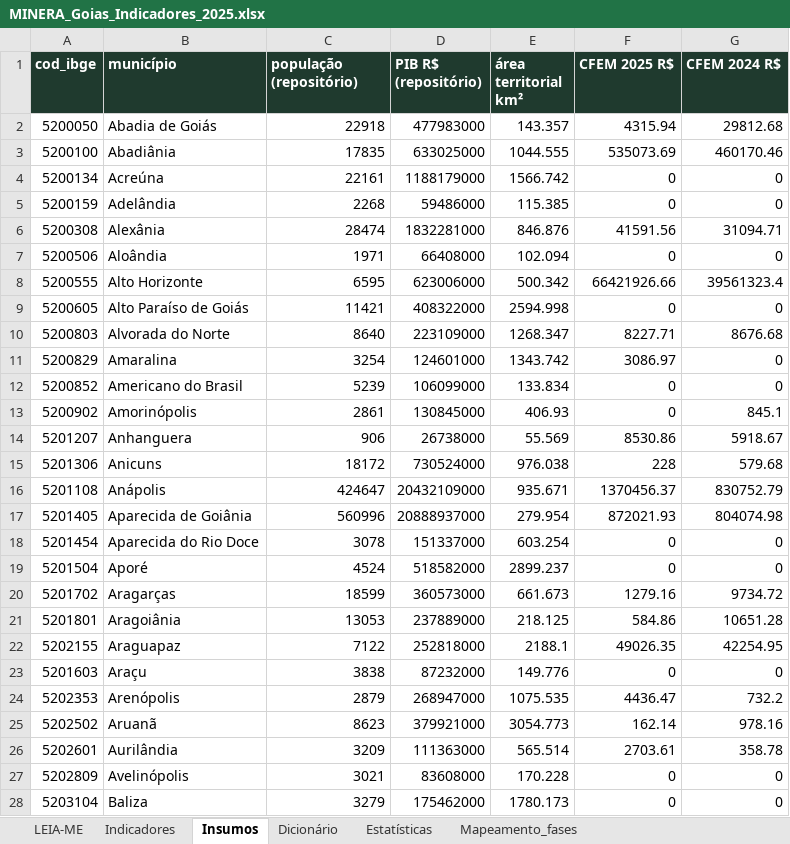
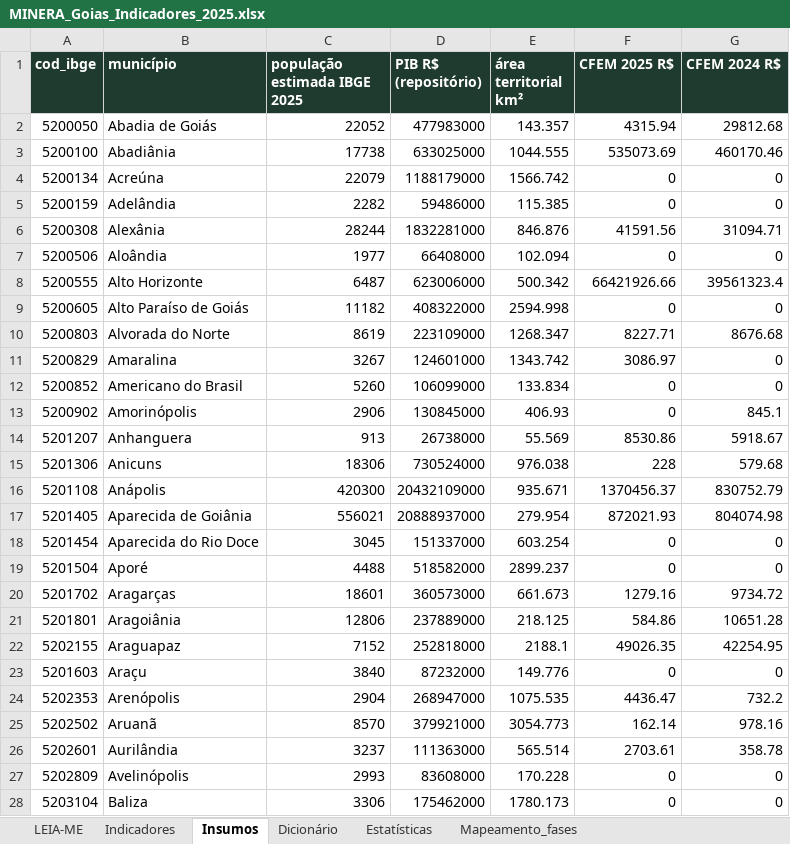
Before and after one commit to mineragoias-rgb/minera-goias, an Excel workbook: Squad 2/indicadores_compostos/entregas/MINERA_Goias_Indicadores_2025.xlsx, sheet Insumos, drawn as a sheet; only a part is shown; values as stored, in another font and other column widths than the file's, no borders; the diff covers the shown part only; the diff names each change by its address in the sheet, - before the commit and + after, or states it on an @@ line.

```diff
--- a/Squad 2/indicadores_compostos/entregas/MINERA_Goias_Indicadores_2025.xlsx (sheet Insumos)
+++ b/Squad 2/indicadores_compostos/entregas/MINERA_Goias_Indicadores_2025.xlsx (sheet Insumos)
-C1: população (repositório)
+C1: população estimada IBGE 2025
-C2 (população estimada IBGE 2025): 22918
+C2 (população estimada IBGE 2025): 22052
-C3 (população estimada IBGE 2025): 17835
+C3 (população estimada IBGE 2025): 17738
-C4 (população estimada IBGE 2025): 22161
+C4 (população estimada IBGE 2025): 22079
-C5 (população estimada IBGE 2025): 2268
+C5 (população estimada IBGE 2025): 2282
-C6 (população estimada IBGE 2025): 28474
+C6 (população estimada IBGE 2025): 28244
-C7 (população estimada IBGE 2025): 1971
+C7 (população estimada IBGE 2025): 1977
-C8 (população estimada IBGE 2025): 6595
+C8 (população estimada IBGE 2025): 6487
-C9 (população estimada IBGE 2025): 11421
+C9 (população estimada IBGE 2025): 11182
-C10 (população estimada IBGE 2025): 8640
+C10 (população estimada IBGE 2025): 8619
-C11 (população estimada IBGE 2025): 3254
+C11 (população estimada IBGE 2025): 3267
-C12 (população estimada IBGE 2025): 5239
+C12 (população estimada IBGE 2025): 5260
-C13 (população estimada IBGE 2025): 2861
+C13 (população estimada IBGE 2025): 2906
-C14 (população estimada IBGE 2025): 906
+C14 (população estimada IBGE 2025): 913
-C15 (população estimada IBGE 2025): 18172
+C15 (população estimada IBGE 2025): 18306
-C16 (população estimada IBGE 2025): 424647
+C16 (população estimada IBGE 2025): 420300
-C17 (população estimada IBGE 2025): 560996
+C17 (população estimada IBGE 2025): 556021
-C18 (população estimada IBGE 2025): 3078
+C18 (população estimada IBGE 2025): 3045
-C19 (população estimada IBGE 2025): 4524
+C19 (população estimada IBGE 2025): 4488
-C20 (população estimada IBGE 2025): 18599
+C20 (população estimada IBGE 2025): 18601
-C21 (população estimada IBGE 2025): 13053
+C21 (população estimada IBGE 2025): 12806
-C22 (população estimada IBGE 2025): 7122
+C22 (população estimada IBGE 2025): 7152
-C23 (população estimada IBGE 2025): 3838
+C23 (população estimada IBGE 2025): 3840
-C24 (população estimada IBGE 2025): 2879
+C24 (população estimada IBGE 2025): 2904
-C25 (população estimada IBGE 2025): 8623
+C25 (população estimada IBGE 2025): 8570
-C26 (população estimada IBGE 2025): 3209
+C26 (população estimada IBGE 2025): 3237
-C27 (população estimada IBGE 2025): 3021
+C27 (população estimada IBGE 2025): 2993
-C28 (população estimada IBGE 2025): 3279
+C28 (população estimada IBGE 2025): 3306
```
Also changed, not shown: 217 edited cells elsewhere in this sheet, sheet Indicadores, sheet Estatísticas, sheet LEIA-ME, 11 other files.
